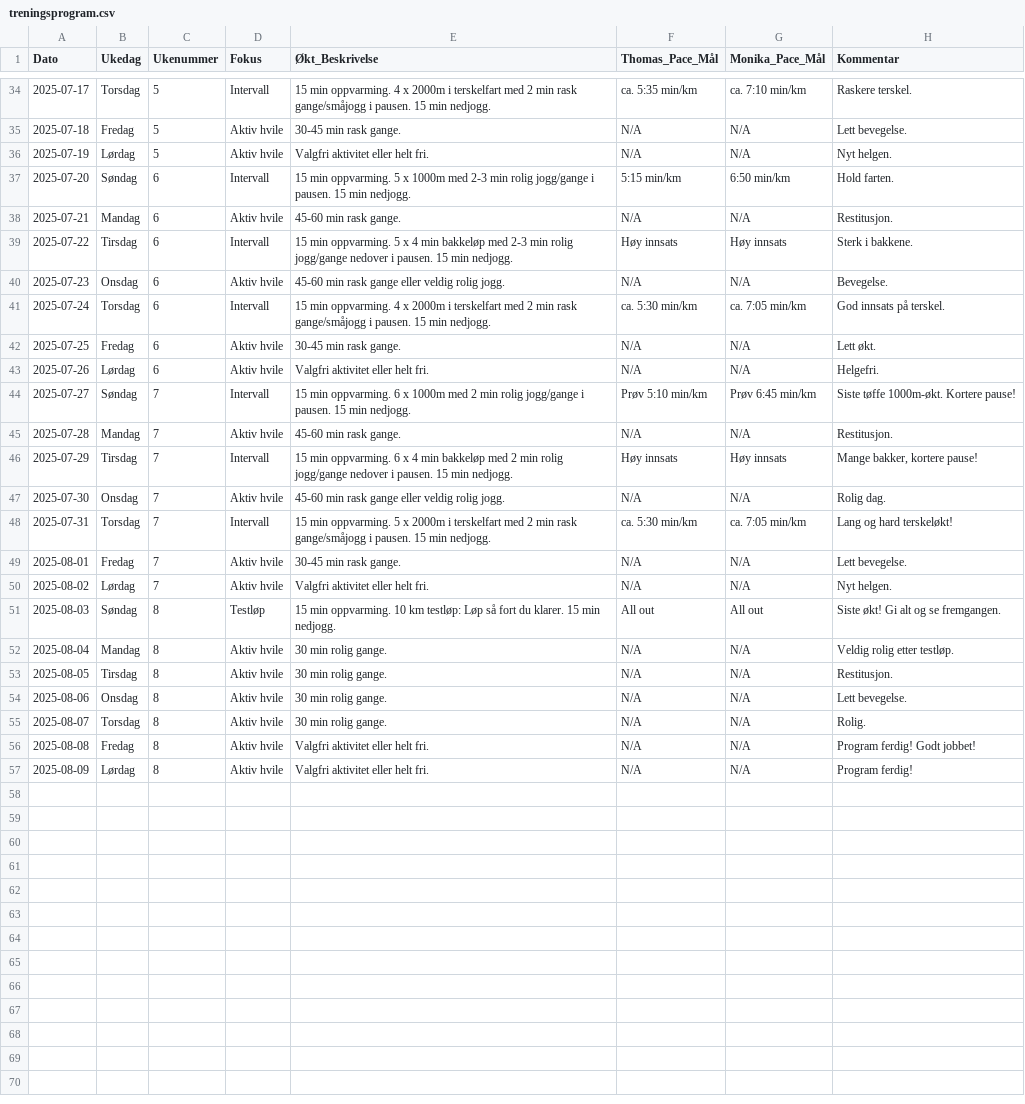
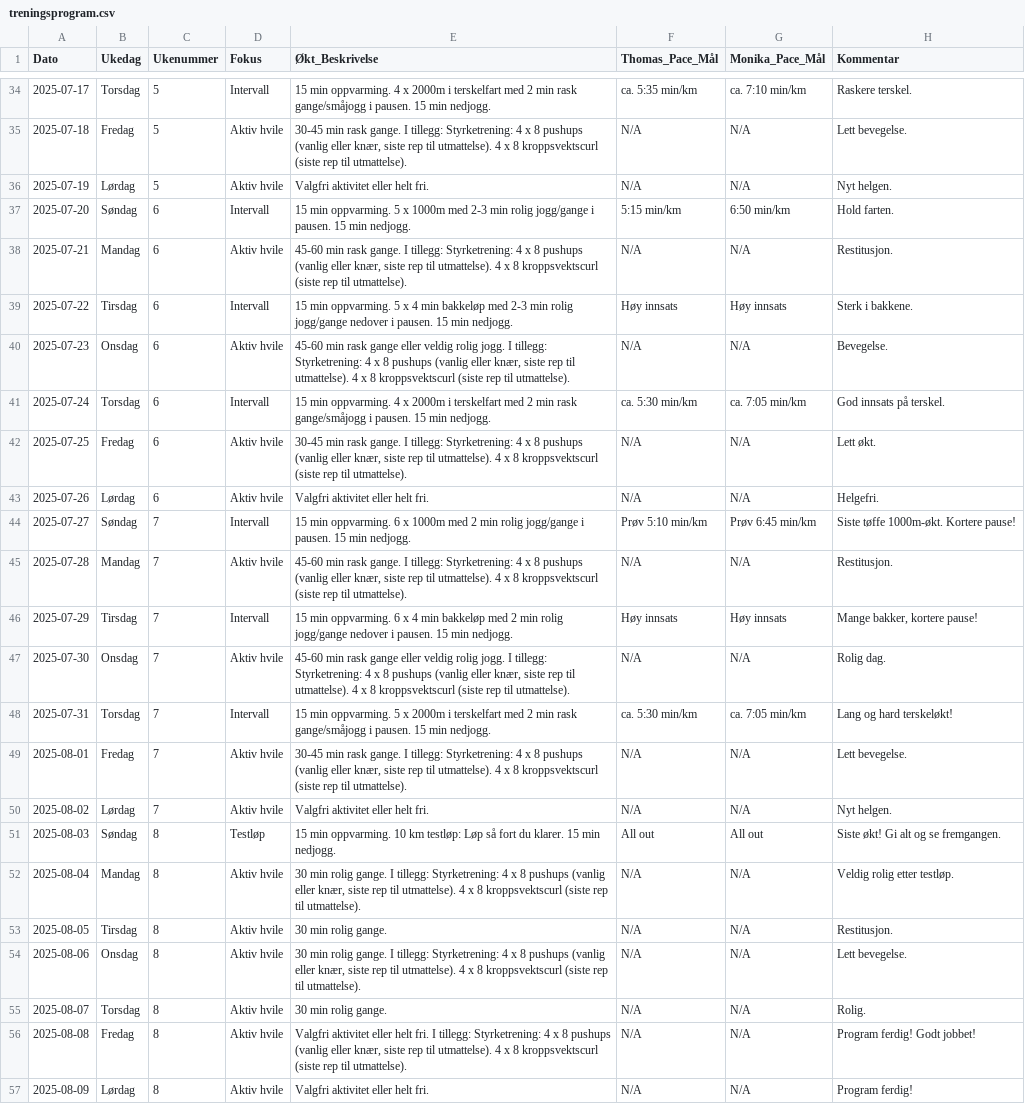
Before and after one commit to Pehansendal/trening-app-thomas-monika, a CSV file: public/treningsprogram.csv, drawn as a sheet; only a part is shown, gaps mark what is left out; the diff covers the shown part only.

Commit message:
styrketrening

```diff
--- a/public/treningsprogram.csv
+++ b/public/treningsprogram.csv
@@ -34,24 +34,24 @@ Dato,Ukedag,Ukenummer,Fokus,Økt_Beskrivelse,Thomas_Pace_Mål,Monika_Pace_Mål,K
 2025-07-17,Torsdag,5,Intervall,"15 min oppvarming. 4 x 2000m i terskelfart med 2 min rask gange/småjogg i pausen. 15 min nedjogg.","ca. 5:35 min/km","ca. 7:10 min/km","Raskere terskel."
-2025-07-18,Fredag,5,Aktiv hvile,"30-45 min rask gange.","N/A","N/A","Lett bevegelse."
+2025-07-18,Fredag,5,Aktiv hvile,"30-45 min rask gange. I tillegg: Styrketrening: 4 x 8 pushups (vanlig eller knær, siste rep til utmattelse). 4 x 8 kroppsvektscurl (siste rep til utmattelse).","N/A","N/A","Lett bevegelse."
 2025-07-19,Lørdag,5,Aktiv hvile,"Valgfri aktivitet eller helt fri.","N/A","N/A","Nyt helgen."
 2025-07-20,Søndag,6,Intervall,"15 min oppvarming. 5 x 1000m med 2-3 min rolig jogg/gange i pausen. 15 min nedjogg.","5:15 min/km","6:50 min/km","Hold farten."
-2025-07-21,Mandag,6,Aktiv hvile,"45-60 min rask gange.","N/A","N/A","Restitusjon."
+2025-07-21,Mandag,6,Aktiv hvile,"45-60 min rask gange. I tillegg: Styrketrening: 4 x 8 pushups (vanlig eller knær, siste rep til utmattelse). 4 x 8 kroppsvektscurl (siste rep til utmattelse).","N/A","N/A","Restitusjon."
 2025-07-22,Tirsdag,6,Intervall,"15 min oppvarming. 5 x 4 min bakkeløp med 2-3 min rolig jogg/gange nedover i pausen. 15 min nedjogg.","Høy innsats","Høy innsats","Sterk i bakkene."
-2025-07-23,Onsdag,6,Aktiv hvile,"45-60 min rask gange eller veldig rolig jogg.","N/A","N/A","Bevegelse."
+2025-07-23,Onsdag,6,Aktiv hvile,"45-60 min rask gange eller veldig rolig jogg. I tillegg: Styrketrening: 4 x 8 pushups (vanlig eller knær, siste rep til utmattelse). 4 x 8 kroppsvektscurl (siste rep til utmattelse).","N/A","N/A","Bevegelse."
 2025-07-24,Torsdag,6,Intervall,"15 min oppvarming. 4 x 2000m i terskelfart med 2 min rask gange/småjogg i pausen. 15 min nedjogg.","ca. 5:30 min/km","ca. 7:05 min/km","God innsats på terskel."
-2025-07-25,Fredag,6,Aktiv hvile,"30-45 min rask gange.","N/A","N/A","Lett økt."
+2025-07-25,Fredag,6,Aktiv hvile,"30-45 min rask gange. I tillegg: Styrketrening: 4 x 8 pushups (vanlig eller knær, siste rep til utmattelse). 4 x 8 kroppsvektscurl (siste rep til utmattelse).","N/A","N/A","Lett økt."
 2025-07-26,Lørdag,6,Aktiv hvile,"Valgfri aktivitet eller helt fri.","N/A","N/A","Helgefri."
 2025-07-27,Søndag,7,Intervall,"15 min oppvarming. 6 x 1000m med 2 min rolig jogg/gange i pausen. 15 min nedjogg.","Prøv 5:10 min/km","Prøv 6:45 min/km","Siste tøffe 1000m-økt. Kortere pause!"
-2025-07-28,Mandag,7,Aktiv hvile,"45-60 min rask gange.","N/A","N/A","Restitusjon."
+2025-07-28,Mandag,7,Aktiv hvile,"45-60 min rask gange. I tillegg: Styrketrening: 4 x 8 pushups (vanlig eller knær, siste rep til utmattelse). 4 x 8 kroppsvektscurl (siste rep til utmattelse).","N/A","N/A","Restitusjon."
 2025-07-29,Tirsdag,7,Intervall,"15 min oppvarming. 6 x 4 min bakkeløp med 2 min rolig jogg/gange nedover i pausen. 15 min nedjogg.","Høy innsats","Høy innsats","Mange bakker, kortere pause!"
-2025-07-30,Onsdag,7,Aktiv hvile,"45-60 min rask gange eller veldig rolig jogg.","N/A","N/A","Rolig dag."
+2025-07-30,Onsdag,7,Aktiv hvile,"45-60 min rask gange eller veldig rolig jogg. I tillegg: Styrketrening: 4 x 8 pushups (vanlig eller knær, siste rep til utmattelse). 4 x 8 kroppsvektscurl (siste rep til utmattelse).","N/A","N/A","Rolig dag."
 2025-07-31,Torsdag,7,Intervall,"15 min oppvarming. 5 x 2000m i terskelfart med 2 min rask gange/småjogg i pausen. 15 min nedjogg.","ca. 5:30 min/km","ca. 7:05 min/km","Lang og hard terskeløkt!"
-2025-08-01,Fredag,7,Aktiv hvile,"30-45 min rask gange.","N/A","N/A","Lett bevegelse."
+2025-08-01,Fredag,7,Aktiv hvile,"30-45 min rask gange. I tillegg: Styrketrening: 4 x 8 pushups (vanlig eller knær, siste rep til utmattelse). 4 x 8 kroppsvektscurl (siste rep til utmattelse).","N/A","N/A","Lett bevegelse."
 2025-08-02,Lørdag,7,Aktiv hvile,"Valgfri aktivitet eller helt fri.","N/A","N/A","Nyt helgen."
 2025-08-03,Søndag,8,Testløp,"15 min oppvarming. 10 km testløp: Løp så fort du klarer. 15 min nedjogg.","All out","All out","Siste økt! Gi alt og se fremgangen."
-2025-08-04,Mandag,8,Aktiv hvile,"30 min rolig gange.","N/A","N/A","Veldig rolig etter testløp."
+2025-08-04,Mandag,8,Aktiv hvile,"30 min rolig gange. I tillegg: Styrketrening: 4 x 8 pushups (vanlig eller knær, siste rep til utmattelse). 4 x 8 kroppsvektscurl (siste rep til utmattelse).","N/A","N/A","Veldig rolig etter testløp."
 2025-08-05,Tirsdag,8,Aktiv hvile,"30 min rolig gange.","N/A","N/A","Restitusjon."
-2025-08-06,Onsdag,8,Aktiv hvile,"30 min rolig gange.","N/A","N/A","Lett bevegelse."
+2025-08-06,Onsdag,8,Aktiv hvile,"30 min rolig gange. I tillegg: Styrketrening: 4 x 8 pushups (vanlig eller knær, siste rep til utmattelse). 4 x 8 kroppsvektscurl (siste rep til utmattelse).","N/A","N/A","Lett bevegelse."
 2025-08-07,Torsdag,8,Aktiv hvile,"30 min rolig gange.","N/A","N/A","Rolig."
-2025-08-08,Fredag,8,Aktiv hvile,"Valgfri aktivitet eller helt fri.","N/A","N/A","Program ferdig! Godt jobbet!"
+2025-08-08,Fredag,8,Aktiv hvile,"Valgfri aktivitet eller helt fri. I tillegg: Styrketrening: 4 x 8 pushups (vanlig eller knær, siste rep til utmattelse). 4 x 8 kroppsvektscurl (siste rep til utmattelse).","N/A","N/A","Program ferdig! Godt jobbet!"
 2025-08-09,Lørdag,8,Aktiv hvile,"Valgfri aktivitet eller helt fri.","N/A","N/A","Program ferdig!"
```
Also changed, not shown: 12 edited cells elsewhere in this file, 4 other files.
